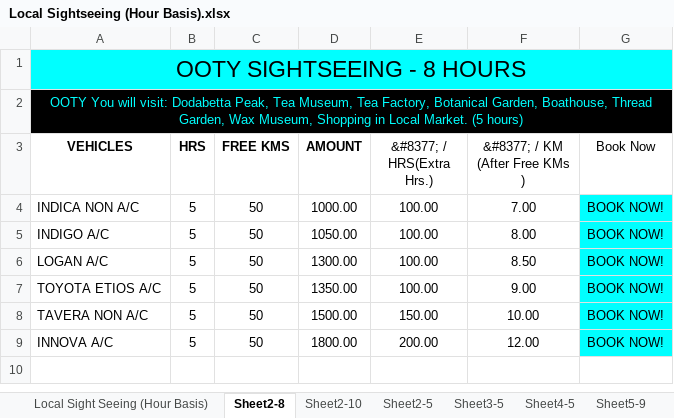
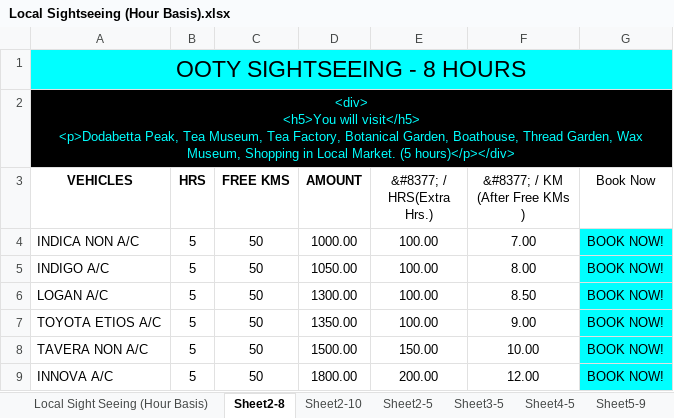
Before and after one commit to candystoregame/ootytaxi, an Excel workbook: assets/dataFiles/Local Sightseeing (Hour Basis).xlsx, sheet Sheet2-8, drawn as a sheet; values as stored, in another font and other column widths than the file's, no borders; ↵ is a line break in a cell; the diff names each change by its address in the sheet, - before the commit and + after, or states it on an @@ line.

Commit message:
updated places visit

```diff
--- a/assets/dataFiles/Local Sightseeing (Hour Basis).xlsx (sheet Sheet2-8)
+++ b/assets/dataFiles/Local Sightseeing (Hour Basis).xlsx (sheet Sheet2-8)
-A2 (VEHICLES): OOTY You will visit: Dodabetta Peak, Tea Museum, Tea Factory, Botanical Garden, Boathouse, Thread Garden, Wax Museum, Shopping in Local Market. (5 hours)
+A2 (VEHICLES): <div> ↵ <h5>You will visit</h5> ↵ <p>Dodabetta Peak, Tea Museum, Tea Factory, Botanical Garden, Boathouse, Thread Garden, Wax Museum, Shopping in Local Market. (5 hours)</p></div>
```
Also changed, not shown: sheet Sheet11-8, 2 other files.
